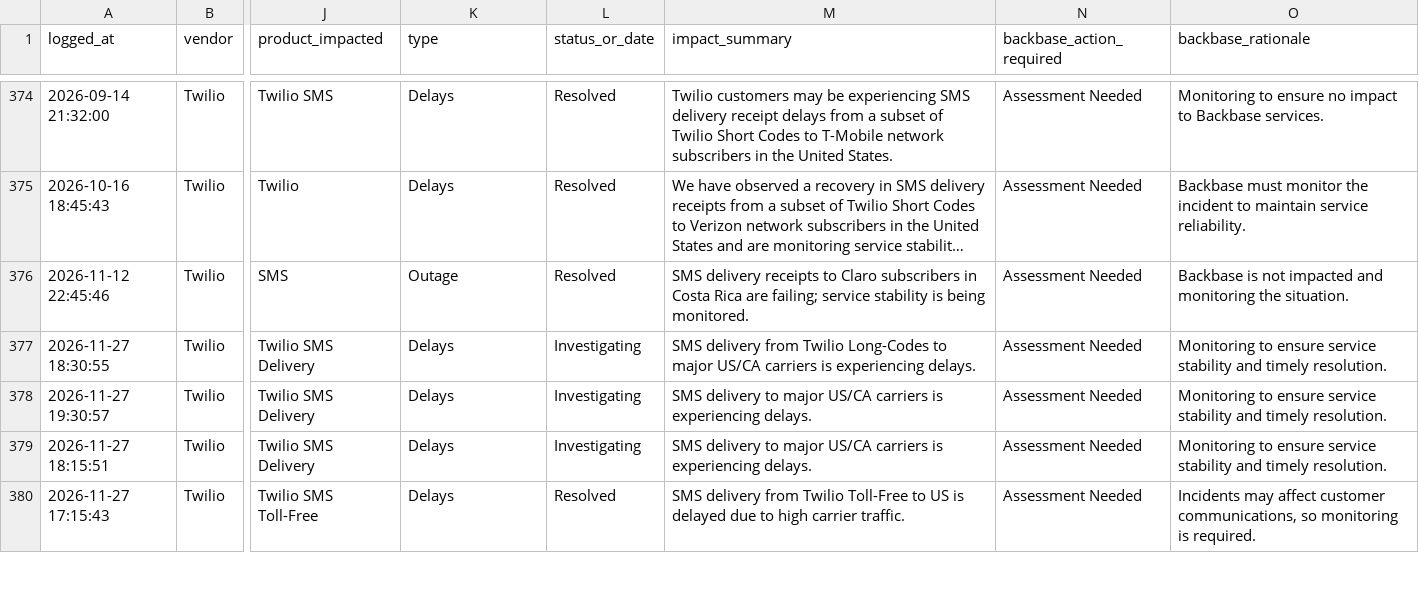
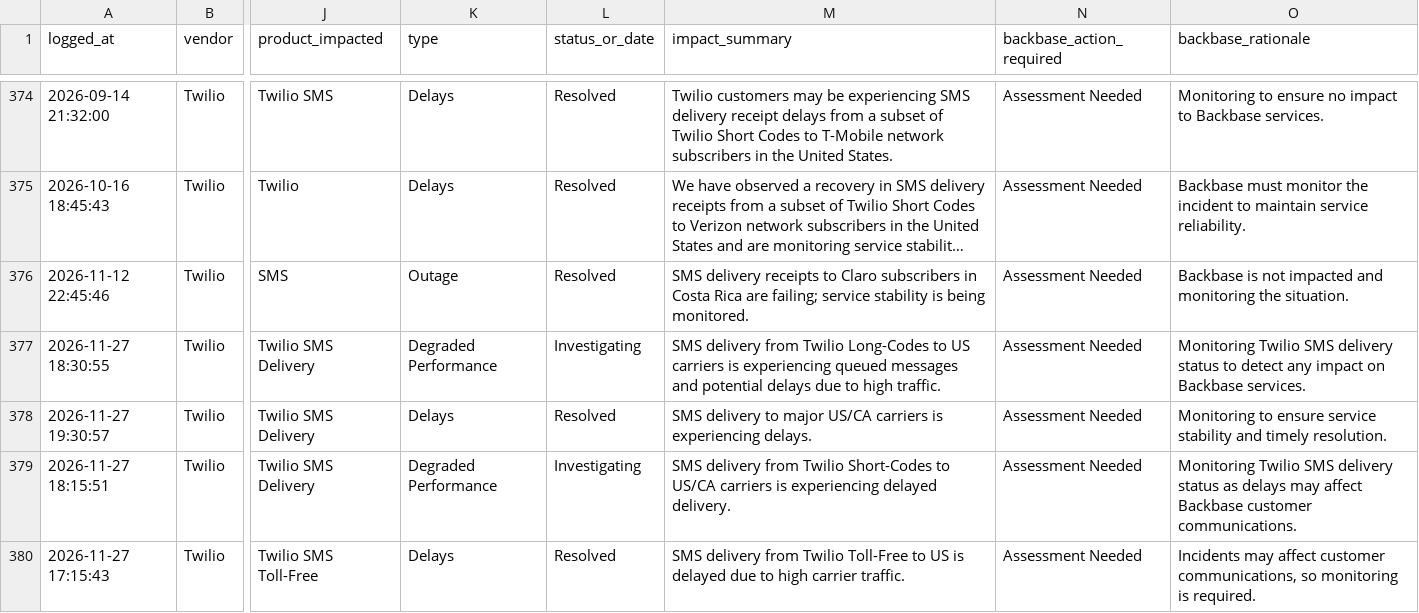
Before and after one commit to abhishek883388/ai_watch_marketplace, a CSV file: watch_agent_alerts.csv, drawn as a sheet; only a part is shown, gaps mark what is left out; long unchanged cells end in …; the diff covers the shown part only; the diff names each change by its address in the sheet, - before the commit and + after, or states it on an @@ line.

```diff
--- a/watch_agent_alerts.csv
+++ b/watch_agent_alerts.csv
-K377 (type): Delays
+K377 (type): Degraded Performance
-M377 (impact_summary): …Long-Codes to major US/CA carriers is experiencing delays.
+M377 (impact_summary): …Long-Codes to US carriers is experiencing queued messages and potential delays due to high traffic.
-O377 (backbase_rationale): Monitoring to ensure service stability and timely resolution.
+O377 (backbase_rationale): Monitoring Twilio SMS delivery status to detect any impact on Backbase services.
-L378 (status_or_date): Investigating
+L378 (status_or_date): Resolved
-K379 (type): Delays
+K379 (type): Degraded Performance
-M379 (impact_summary): SMS delivery to major US/CA carriers is experiencing delays.
+M379 (impact_summary): SMS delivery from Twilio Short-Codes to US/CA carriers is experiencing delayed delivery.
-O379 (backbase_rationale): Monitoring to ensure service stability and timely resolution.
+O379 (backbase_rationale): Monitoring Twilio SMS delivery status as delays may affect Backbase customer communications.
```
Also changed, not shown: 13 edited cells elsewhere in this file, zendesk_watch_agent_alerts.csv.
